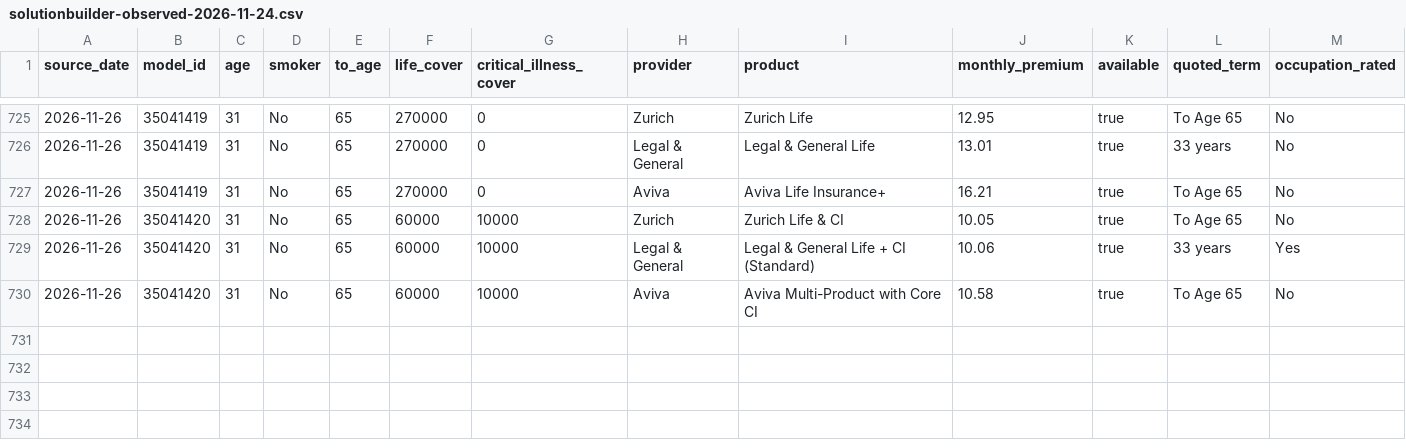
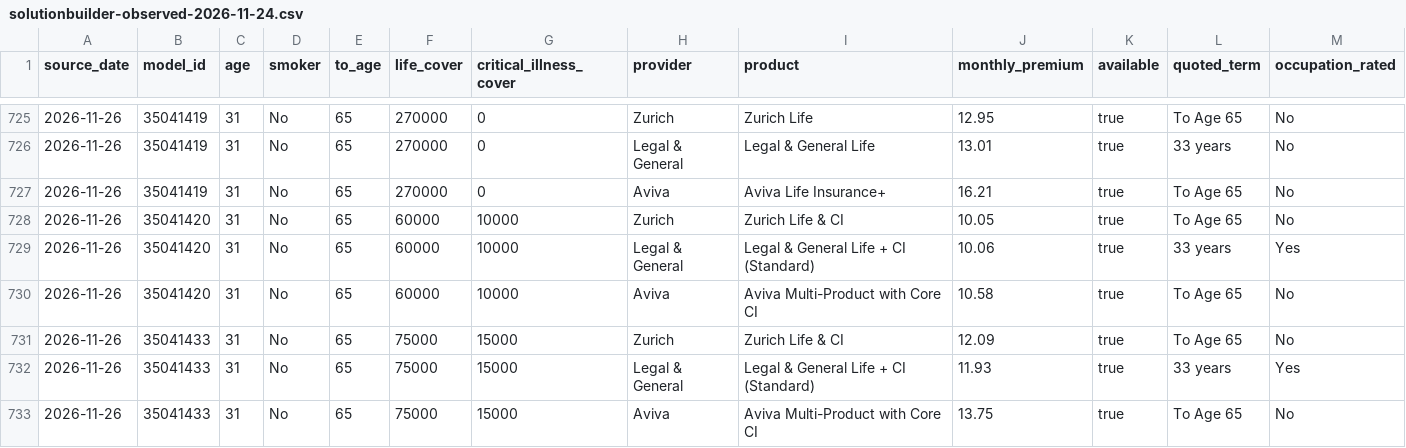
Before and after one commit to edusantospecomercial-byte/Cota-es, a CSV file: calculadora/data/solutionbuilder-observed-2026-11-24.csv, drawn as a sheet; only a part is shown, gaps mark what is left out; rows hold the shown columns only; the diff names each change by its address in the sheet, - before the commit and + after, or states it on an @@ line.

Commit message:
Verify a new 75k life and 15k independent CI budget scenario

```diff
--- a/calculadora/data/solutionbuilder-observed-2026-11-24.csv
+++ b/calculadora/data/solutionbuilder-observed-2026-11-24.csv
+row 731: 2026-11-26 | 35041433 | 31 | No | 65 | 75000 | 15000 | Zurich | Zurich Life & CI | 12.09 | true | To Age 65 | No
+row 732: 2026-11-26 | 35041433 | 31 | No | 65 | 75000 | 15000 | Legal & General | Legal & General Life + CI (Standard) | 11.93 | true | 33 years | Yes
+row 733: 2026-11-26 | 35041433 | 31 | No | 65 | 75000 | 15000 | Aviva | Aviva Multi-Product with Core CI | 13.75 | true | To Age 65 | No
```
Also changed, not shown: calculadora/data/capital-validation-holdout.csv.
